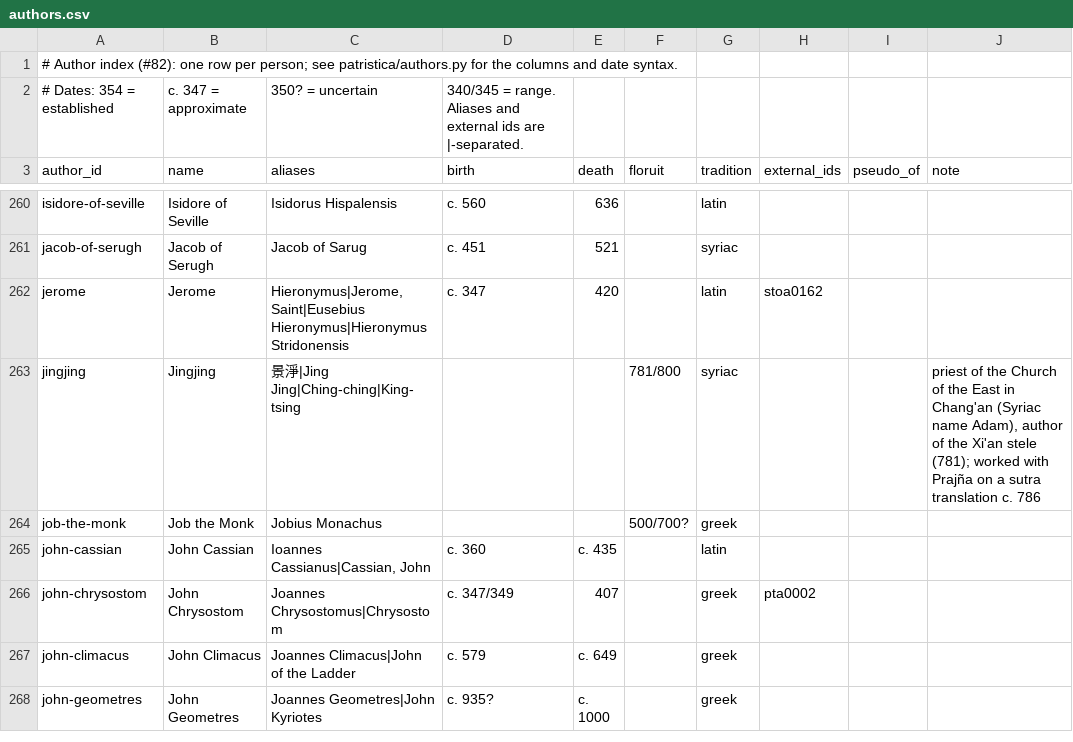
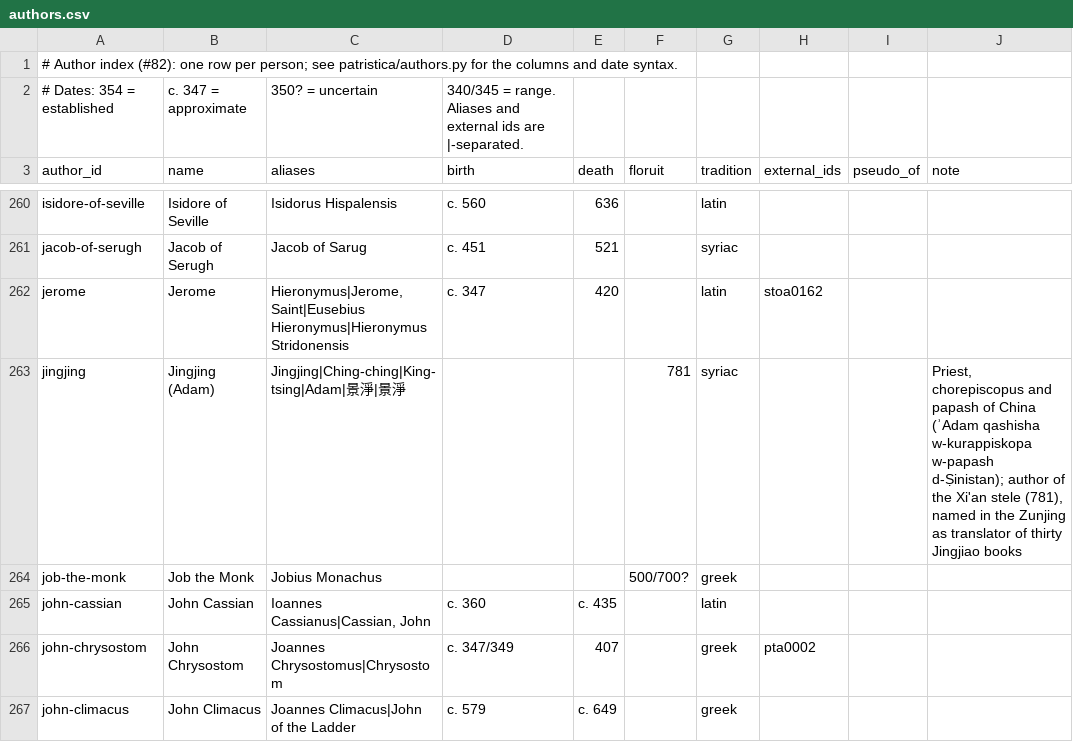
Before and after one commit to jaspax/patristica, a CSV file: patristica/data/authors.csv, drawn as a sheet; only a part is shown, gaps mark what is left out; the shorter side is filled out with more unchanged rows.

```diff
--- a/patristica/data/authors.csv
+++ b/patristica/data/authors.csv
@@ -262,3 +262,3 @@ jacob-of-serugh,Jacob of Serugh,Jacob of Sarug,c. 451,521,,syriac,,,
 jerome,Jerome,"Hieronymus|Jerome, Saint|Eusebius Hieronymus|Hieronymus Stridonensis",c. 347,420,,latin,stoa0162,,
-jingjing,Jingjing,景淨|Jing Jing|Ching-ching|King-tsing,,,781/800,syriac,,,"priest of the Church of the East in Chang'an (Syriac name Adam), author of the Xi'an stele (781); worked with Prajña on a sutra translation c. 786"
+jingjing,Jingjing (Adam),Jingjing|Ching-ching|King-tsing|Adam|景淨|㬌淨,,,781,syriac,,,"Priest, chorepiscopus and papash of China (ʾAdam qashisha w-kurappiskopa w-papash d-Ṣinistan); author of the Xi'an stele (781), named in the Zunjing as translator of thirty Jingjiao books"
 job-the-monk,Job the Monk,Jobius Monachus,,,500/700?,greek,,,
```
Also changed, not shown: 5 other files.
